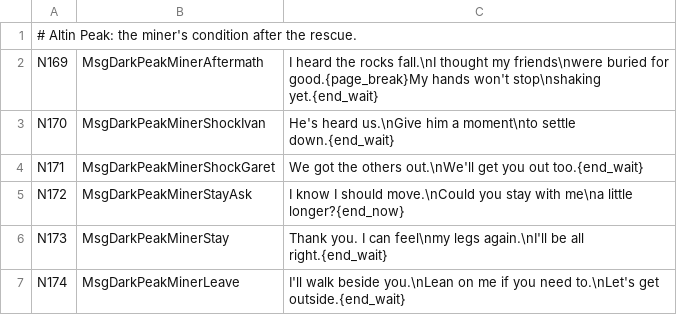
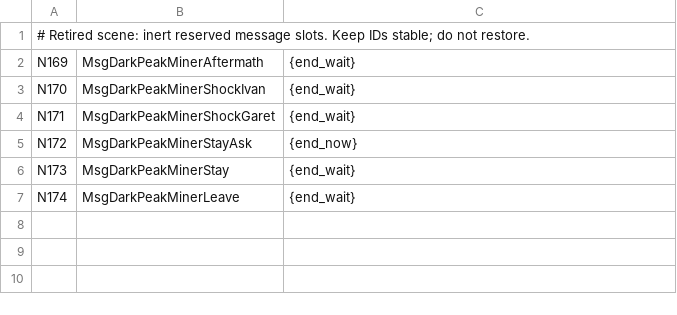
Before and after one commit to YubelPhoenix/alchemy, a TSV file: tools/dark_story/phase44_miner_aftermath.tsv, drawn as a sheet.

```diff
--- a/tools/dark_story/phase44_miner_aftermath.tsv
+++ b/tools/dark_story/phase44_miner_aftermath.tsv
@@ -1,7 +1,7 @@
-# Altin Peak: the miner's condition after the rescue.
-N169	MsgDarkPeakMinerAftermath	I heard the rocks fall.\nI thought my friends\nwere buried for good.{page_break}My hands won't stop\nshaking yet.{end_wait}
-N170	MsgDarkPeakMinerShockIvan	He's heard us.\nGive him a moment\nto settle down.{end_wait}
-N171	MsgDarkPeakMinerShockGaret	We got the others out.\nWe'll get you out too.{end_wait}
-N172	MsgDarkPeakMinerStayAsk	I know I should move.\nCould you stay with me\na little longer?{end_now}
-N173	MsgDarkPeakMinerStay	Thank you. I can feel\nmy legs again.\nI'll be all right.{end_wait}
-N174	MsgDarkPeakMinerLeave	I'll walk beside you.\nLean on me if you need to.\nLet's get outside.{end_wait}
+# Retired scene: inert reserved message slots. Keep IDs stable; do not restore.
+N169	MsgDarkPeakMinerAftermath	{end_wait}
+N170	MsgDarkPeakMinerShockIvan	{end_wait}
+N171	MsgDarkPeakMinerShockGaret	{end_wait}
+N172	MsgDarkPeakMinerStayAsk	{end_now}
+N173	MsgDarkPeakMinerStay	{end_wait}
+N174	MsgDarkPeakMinerLeave	{end_wait}
```
Also changed, not shown: tools/dark_story/phase20_vault_leftovers.tsv, tools/dark_story/phase37_mia_tolbi.tsv, 5 other files.
